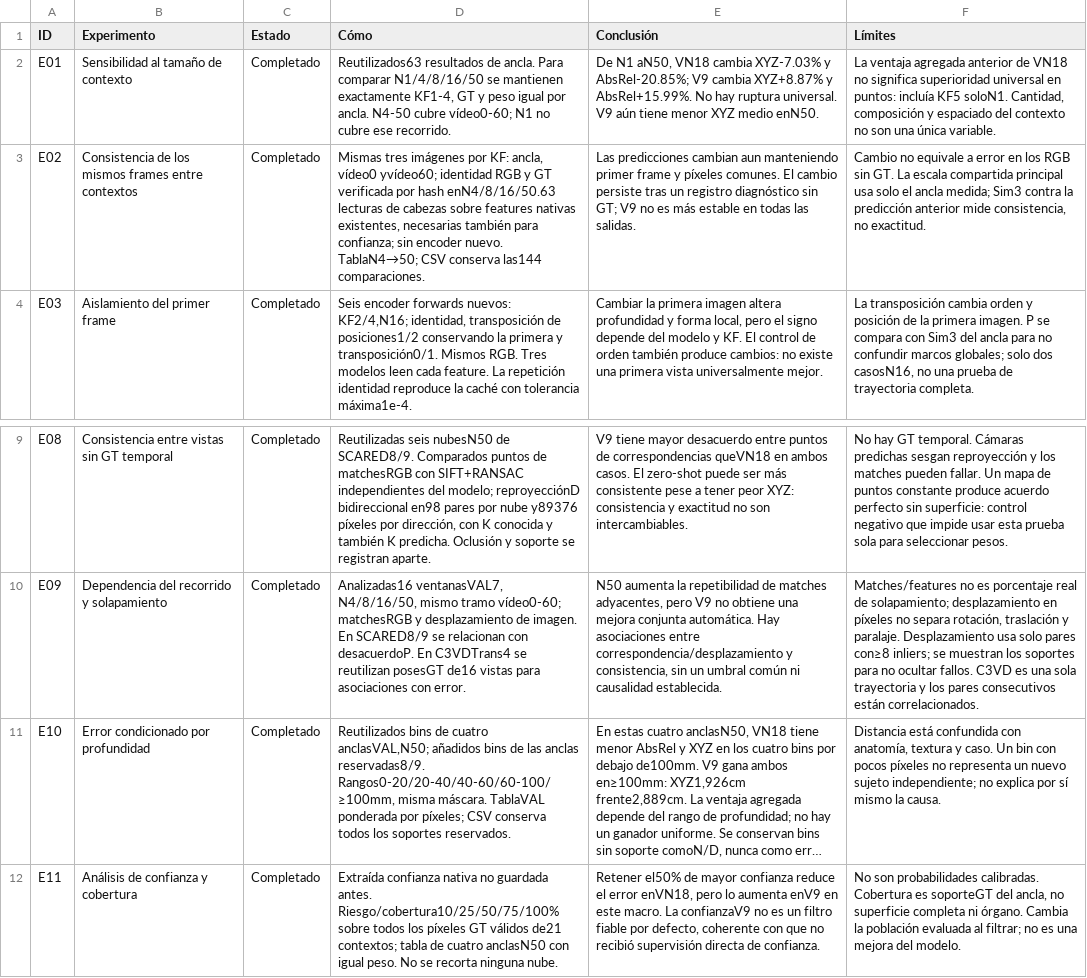
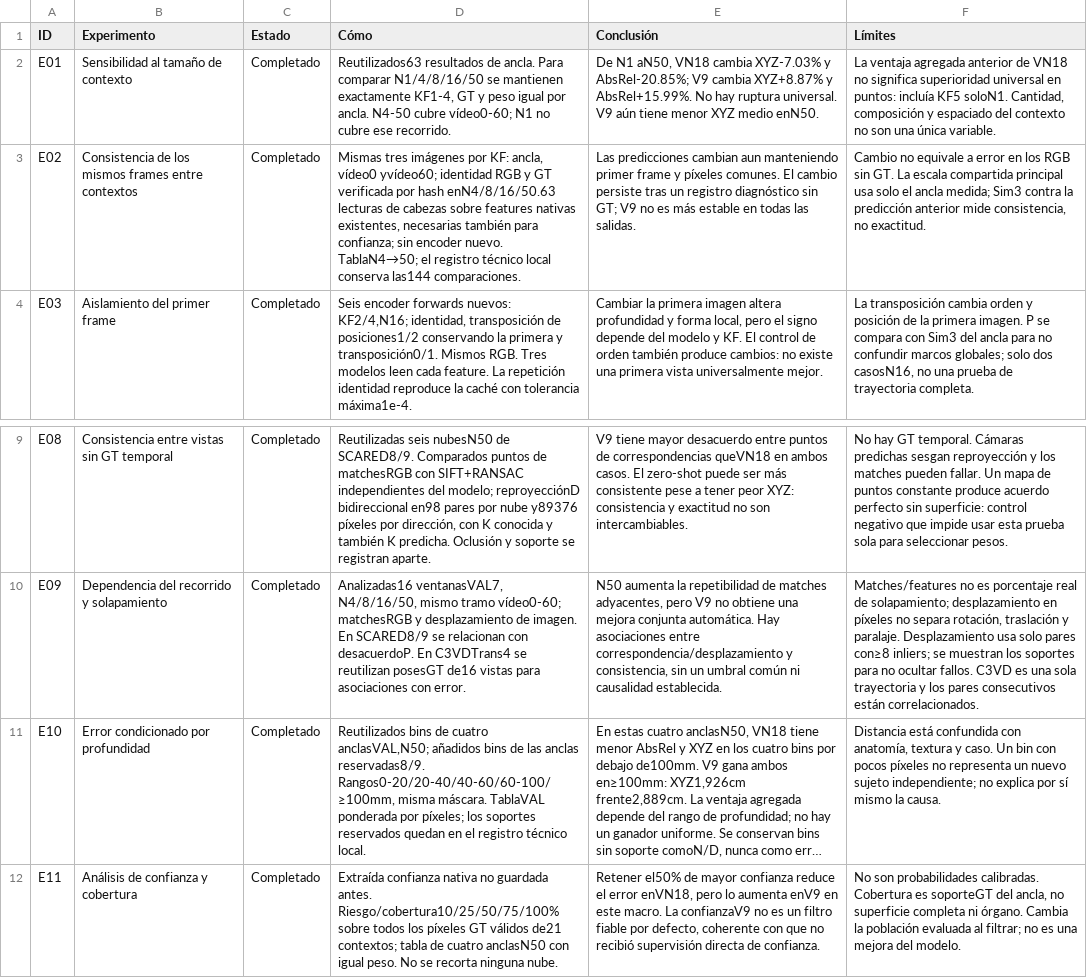
Before and after one commit to San9878/Research, a CSV file: N3D-CE/tablas/experimentos_scared_e01_e12.csv, drawn as a sheet; only a part is shown, gaps mark what is left out; long unchanged cells end in …; the diff names each change by its address in the sheet, - before the commit and + after, or states it on an @@ line.

Commit message:
Clarify summary downloads and keep granular SCARED diagnostics local

```diff
--- a/N3D-CE/tablas/experimentos_scared_e01_e12.csv
+++ b/N3D-CE/tablas/experimentos_scared_e01_e12.csv
-D3 (Cómo): …nuevo. TablaN4→50; CSV conserva las144…
+D3 (Cómo): …nuevo. TablaN4→50; el registro técnico local conserva las144…
-D11 (Cómo): …por píxeles; CSV conserva todos los soportes reservados.
+D11 (Cómo): …por píxeles; los soportes reservados quedan en el registro técnico local.
```
Also changed, not shown: 4 other files.
